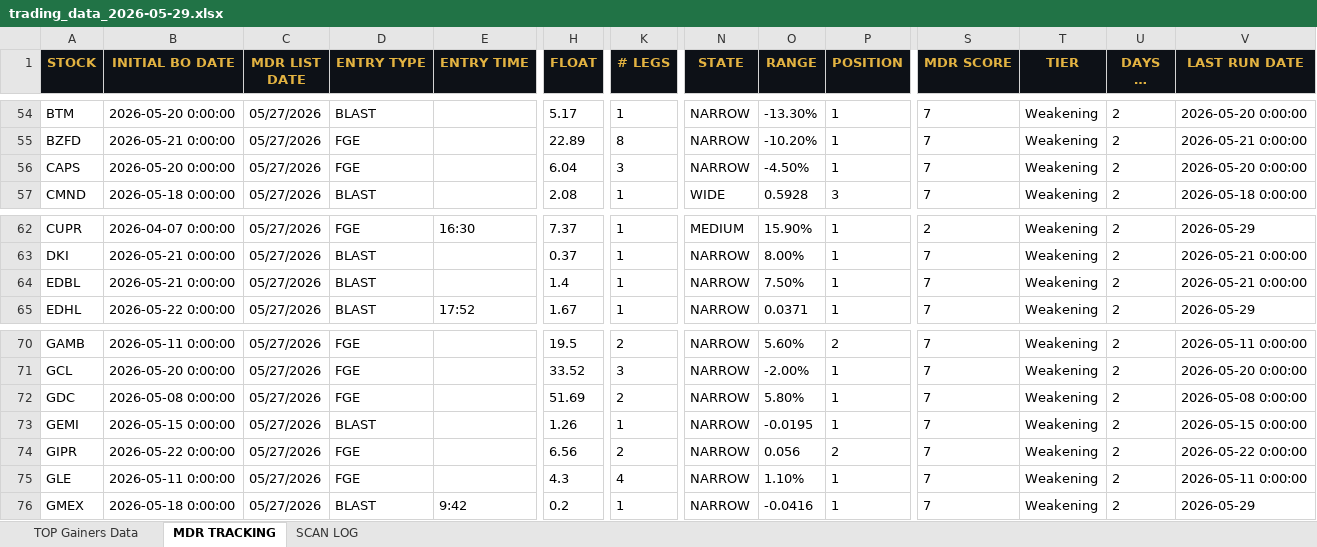
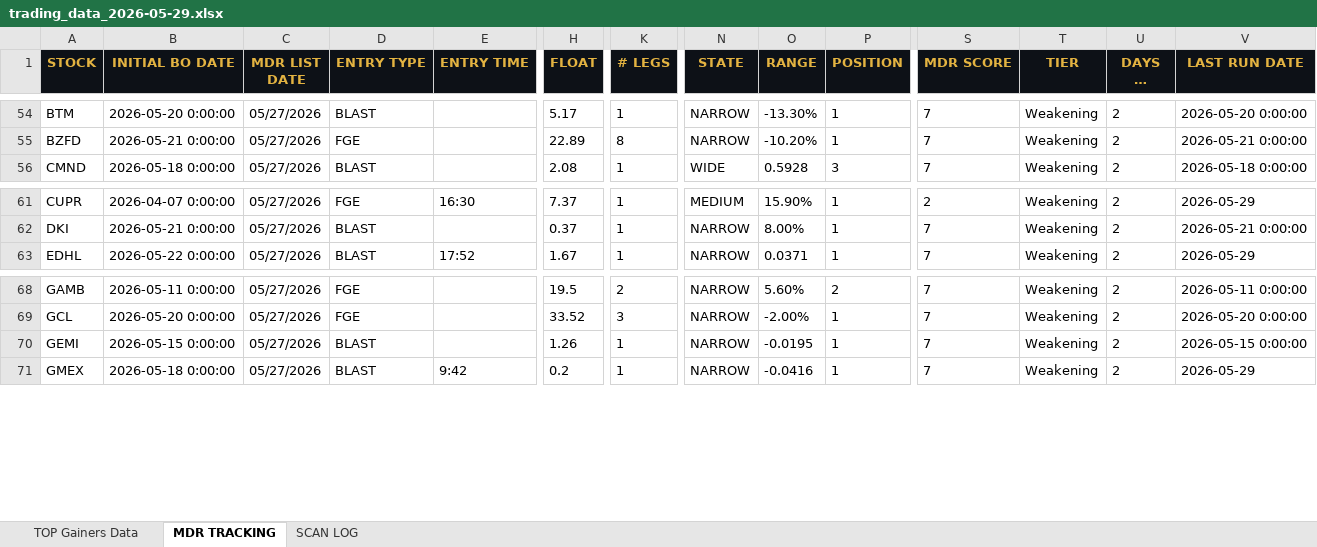
Before and after one commit to cmletsch/trading-system, an Excel workbook: data/trading_data_2026-05-29.xlsx, sheet MDR TRACKING, drawn as a sheet; only a part is shown, gaps mark what is left out; long unchanged cells end in …; values as stored, in another font and other column widths than the file's, no borders; removed rows and columns are numbered as before the commit, all else as after; rows hold the shown columns only; the diff covers the shown part only; the diff names each change by its address in the sheet, - before the commit and + after, or states it on an @@ line.

```diff
--- a/data/trading_data_2026-05-29.xlsx (sheet MDR TRACKING)
+++ b/data/trading_data_2026-05-29.xlsx (sheet MDR TRACKING)
-row 56: CAPS | 2026-05-20 0:00:00 | 05/27/2026 | FGE |  | 6.04 | 3 | NARROW | -4.50% | 1 | 7 | Weakening | 2 | 2026-05-20 0:00:00
-row 64: EDBL | 2026-05-21 0:00:00 | 05/27/2026 | BLAST |  | 1.4 | 1 | NARROW | 7.50% | 1 | 7 | Weakening | 2 | 2026-05-21 0:00:00
-row 72: GDC | 2026-05-08 0:00:00 | 05/27/2026 | FGE |  | 51.69 | 2 | NARROW | 5.80% | 1 | 7 | Weakening | 2 | 2026-05-08 0:00:00
-row 74: GIPR | 2026-05-22 0:00:00 | 05/27/2026 | FGE |  | 6.56 | 2 | NARROW | 0.056 | 2 | 7 | Weakening | 2 | 2026-05-22 0:00:00
-row 75: GLE | 2026-05-11 0:00:00 | 05/27/2026 | FGE |  | 4.3 | 4 | NARROW | 1.10% | 1 | 7 | Weakening | 2 | 2026-05-11 0:00:00
```
Also changed, not shown: 56 added rows and 25 removed rows elsewhere in this sheet, sheet TOP Gainers Data, 2 other files.
